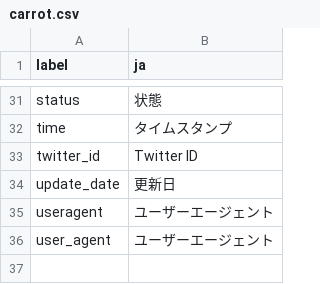
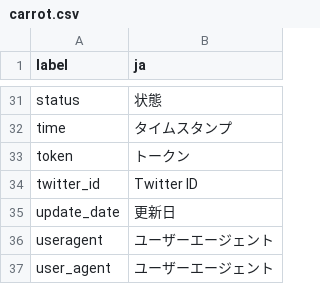
Before and after one commit to pooza/forms, a CSV file: webapp/dictionaries/carrot.csv, drawn as a sheet; only a part is shown, gaps mark what is left out; the diff names each change by its address in the sheet, - before the commit and + after, or states it on an @@ line.

Commit message:
carrot 2.4.159

```diff
--- a/webapp/dictionaries/carrot.csv
+++ b/webapp/dictionaries/carrot.csv
+row 33: token | トークン
```
Also changed, not shown: 14 other files.
